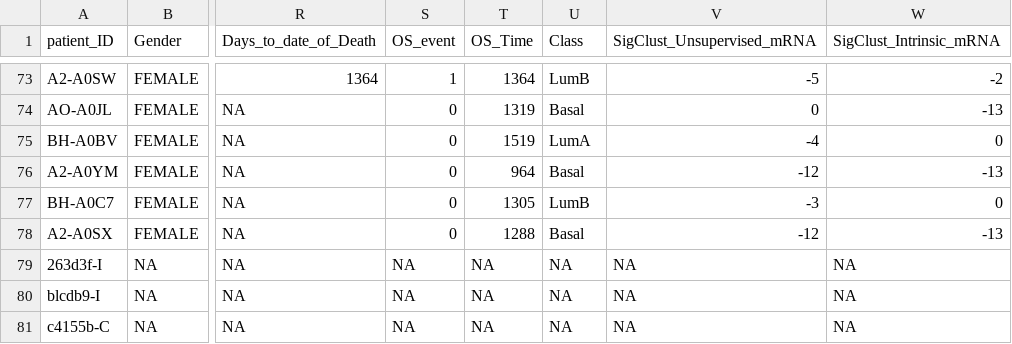
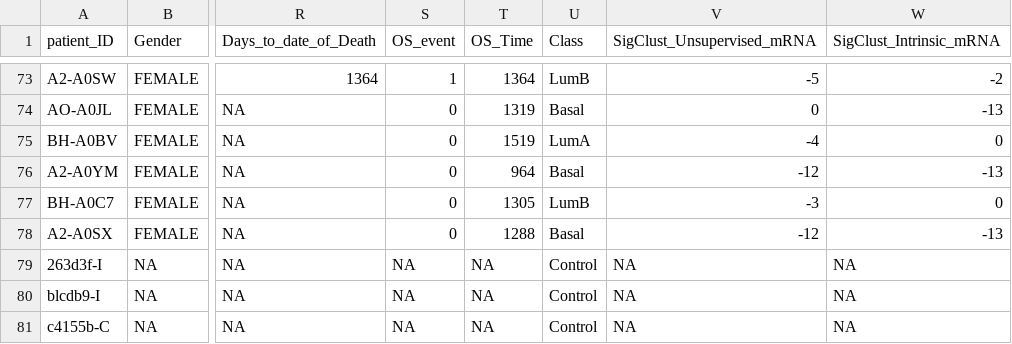
Before and after one commit to rforbiodatascience/2020_group07_shinyApp, a CSV file: data/02_joined_data_PAM50_aug.csv, drawn as a sheet; only a part is shown, gaps mark what is left out; the diff names each change by its address in the sheet, - before the commit and + after, or states it on an @@ line.

```diff
--- a/data/02_joined_data_PAM50_aug.csv
+++ b/data/02_joined_data_PAM50_aug.csv
-U79:U81 (Class): NA
+U79:U81 (Class): Control
```
Also changed, not shown: 1 other file.
